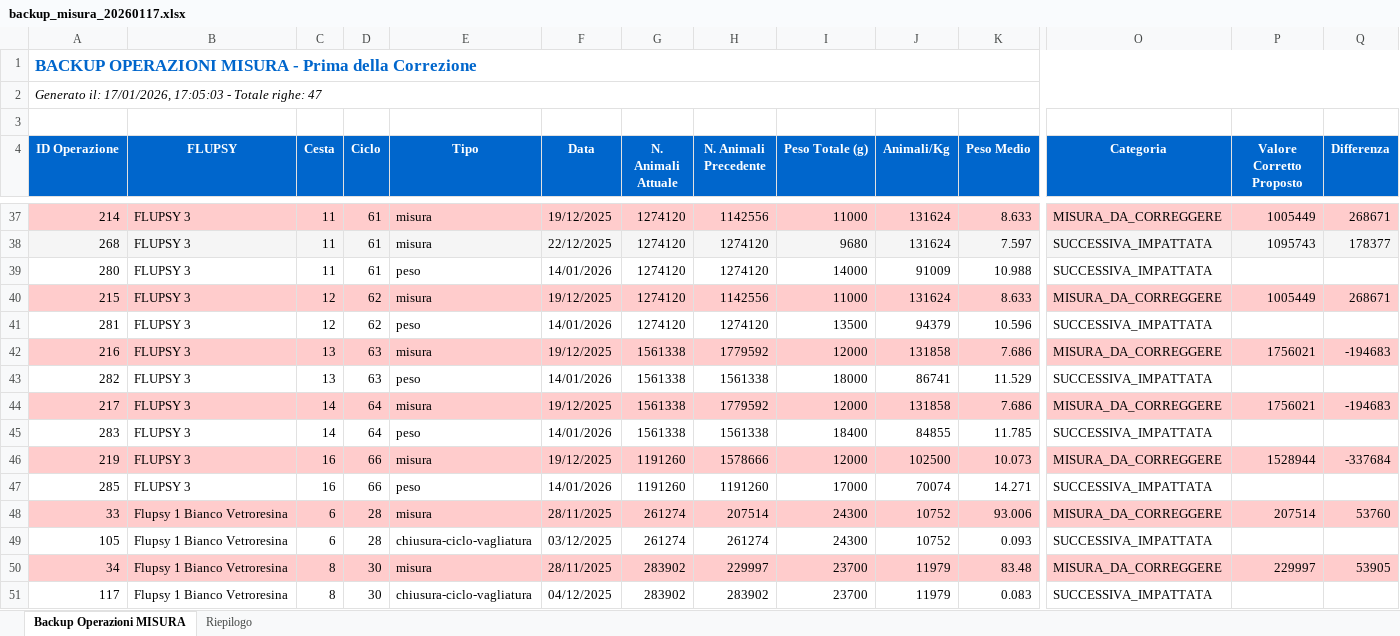
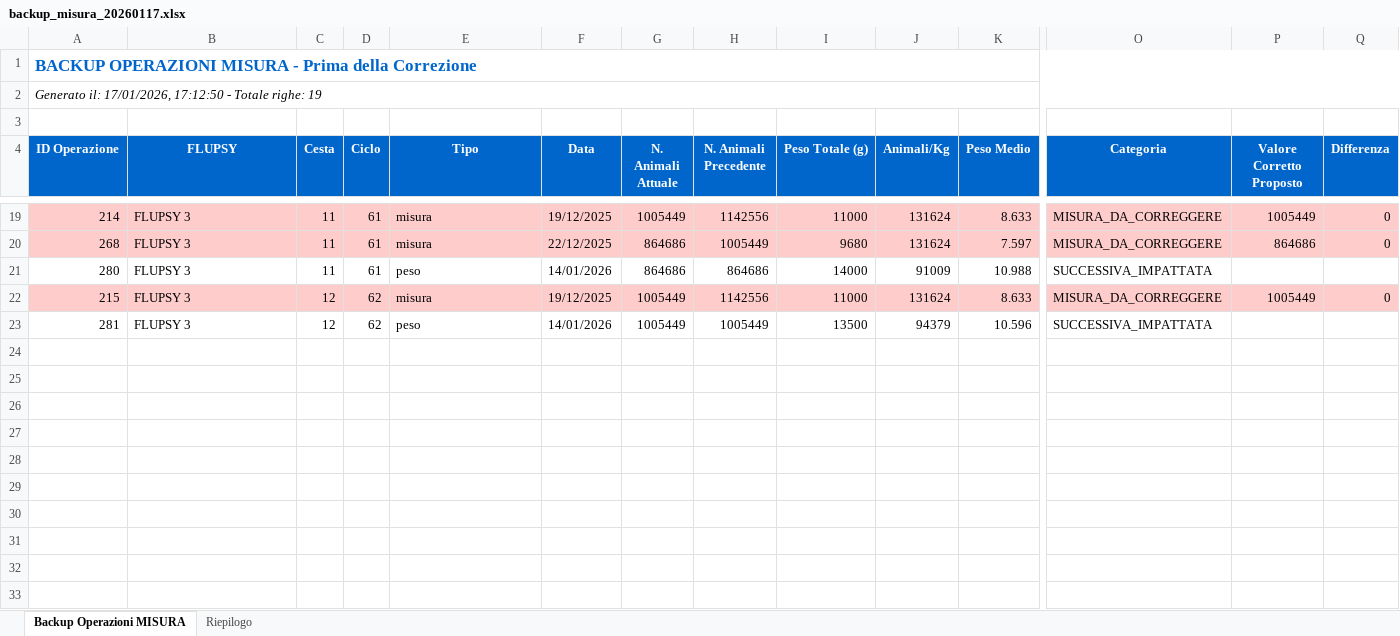
Before and after one commit to lagogl/FlupsyMarzo26, an Excel workbook: public/backup_misura_20260117.xlsx, sheet Backup Operazioni MISURA, drawn as a sheet; only a part is shown, gaps mark what is left out; values as stored, in another font and other column widths than the file's, no borders; removed rows and columns are numbered as before the commit, all else as after; rows hold the shown columns only; the diff covers the shown part only; the diff names each change by its address in the sheet, - before the commit and + after, or states it on an @@ line.

```diff
--- a/public/backup_misura_20260117.xlsx (sheet Backup Operazioni MISURA)
+++ b/public/backup_misura_20260117.xlsx (sheet Backup Operazioni MISURA)
-A2 (ID Operazione): …il: 17/01/2026, 17:05:03 - Totale righe: 47
+A2 (ID Operazione): …il: 17/01/2026, 17:12:50 - Totale righe: 19
-G19 (N. Animali Attuale): 1274120
+G19 (N. Animali Attuale): 1005449
-Q19 (Differenza): 268671
+Q19 (Differenza): 0
-A20:Q20 fill: #F5F5F5
+A20:Q20 fill: #FFCCCC
-G20:G21 (N. Animali Attuale): 1274120
+G20:G21 (N. Animali Attuale): 864686
-H20 (N. Animali Precedente): 1274120
+H20 (N. Animali Precedente): 1005449
-O20 (Categoria): SUCCESSIVA_IMPATTATA
+O20 (Categoria): MISURA_DA_CORREGGERE
-P20 (Valore Corretto Proposto): 1095743
+P20 (Valore Corretto Proposto): 864686
-Q20 (Differenza): 178377
+Q20 (Differenza): 0
-H21 (N. Animali Precedente): 1274120
+H21 (N. Animali Precedente): 864686
-G22:G23 (N. Animali Attuale): 1274120
+G22:G23 (N. Animali Attuale): 1005449
-Q22 (Differenza): 268671
+Q22 (Differenza): 0
-H23 (N. Animali Precedente): 1274120
+H23 (N. Animali Precedente): 1005449
-row 42: 216 | FLUPSY 3 | 13 | 63 | misura | 19/12/2025 | 1561338 | 1779592 | 12000 | 131858 | 7.686 | MISURA_DA_CORREGGERE | 1756021 | -194683
-row 43: 282 | FLUPSY 3 | 13 | 63 | peso | 14/01/2026 | 1561338 | 1561338 | 18000 | 86741 | 11.529 | SUCCESSIVA_IMPATTATA
-row 44: 217 | FLUPSY 3 | 14 | 64 | misura | 19/12/2025 | 1561338 | 1779592 | 12000 | 131858 | 7.686 | MISURA_DA_CORREGGERE | 1756021 | -194683
-row 45: 283 | FLUPSY 3 | 14 | 64 | peso | 14/01/2026 | 1561338 | 1561338 | 18400 | 84855 | 11.785 | SUCCESSIVA_IMPATTATA
-row 46: 219 | FLUPSY 3 | 16 | 66 | misura | 19/12/2025 | 1191260 | 1578666 | 12000 | 102500 | 10.073 | MISURA_DA_CORREGGERE | 1528944 | -337684
-row 47: 285 | FLUPSY 3 | 16 | 66 | peso | 14/01/2026 | 1191260 | 1191260 | 17000 | 70074 | 14.271 | SUCCESSIVA_IMPATTATA
-row 48: 33 | Flupsy 1 Bianco Vetroresina | 6 | 28 | misura | 28/11/2025 | 261274 | 207514 | 24300 | 10752 | 93.006 | MISURA_DA_CORREGGERE | 207514 | 53760
-row 49: 105 | Flupsy 1 Bianco Vetroresina | 6 | 28 | chiusura-ciclo-vagliatura | 03/12/2025 | 261274 | 261274 | 24300 | 10752 | 0.093 | SUCCESSIVA_IMPATTATA
-row 50: 34 | Flupsy 1 Bianco Vetroresina | 8 | 30 | misura | 28/11/2025 | 283902 | 229997 | 23700 | 11979 | 83.48 | MISURA_DA_CORREGGERE | 229997 | 53905
-row 51: 117 | Flupsy 1 Bianco Vetroresina | 8 | 30 | chiusura-ciclo-vagliatura | 04/12/2025 | 283902 | 283902 | 23700 | 11979 | 0.083 | SUCCESSIVA_IMPATTATA
```
Also changed, not shown: 18 removed rows, 24 edited cells and cell formats elsewhere in this sheet, sheet Riepilogo.
